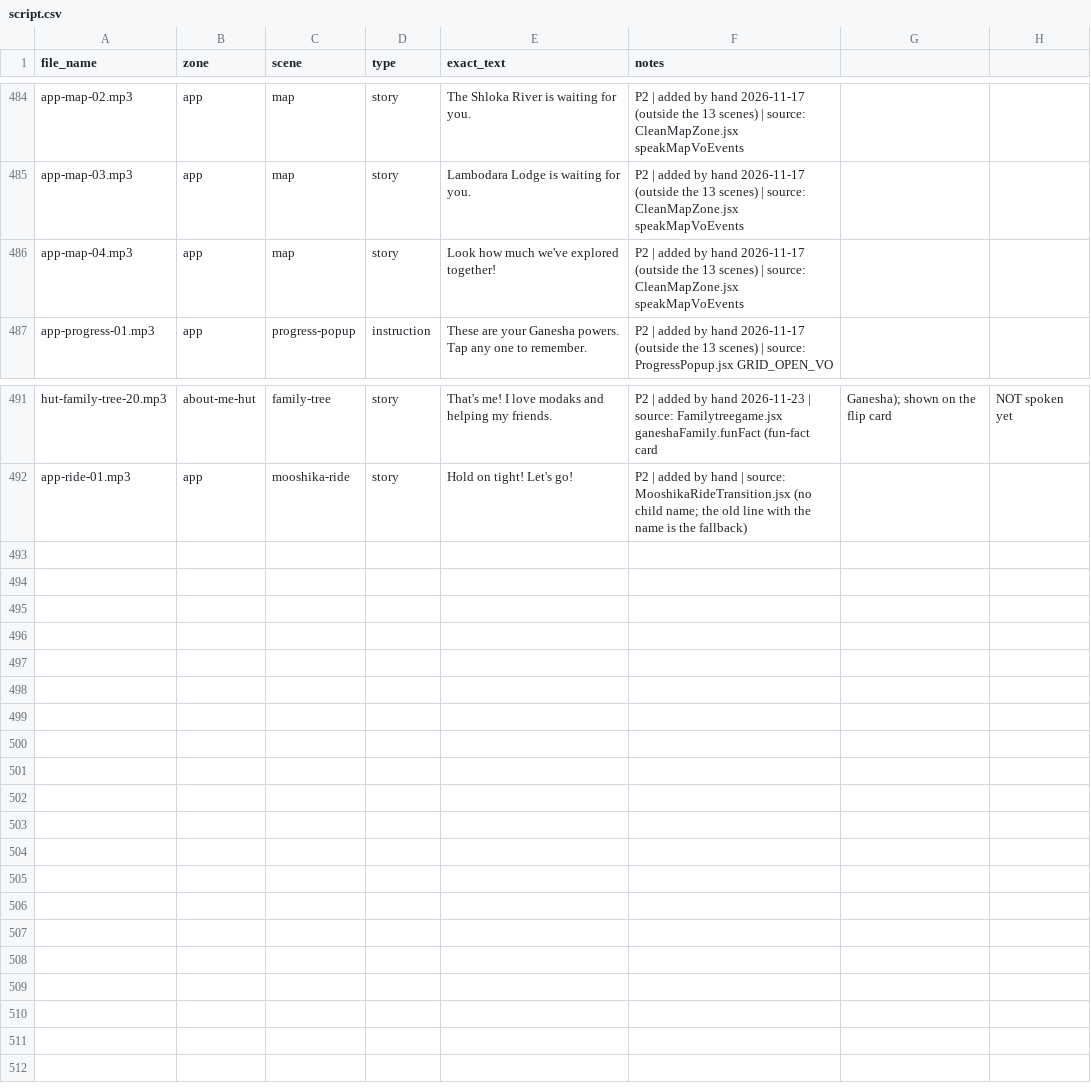
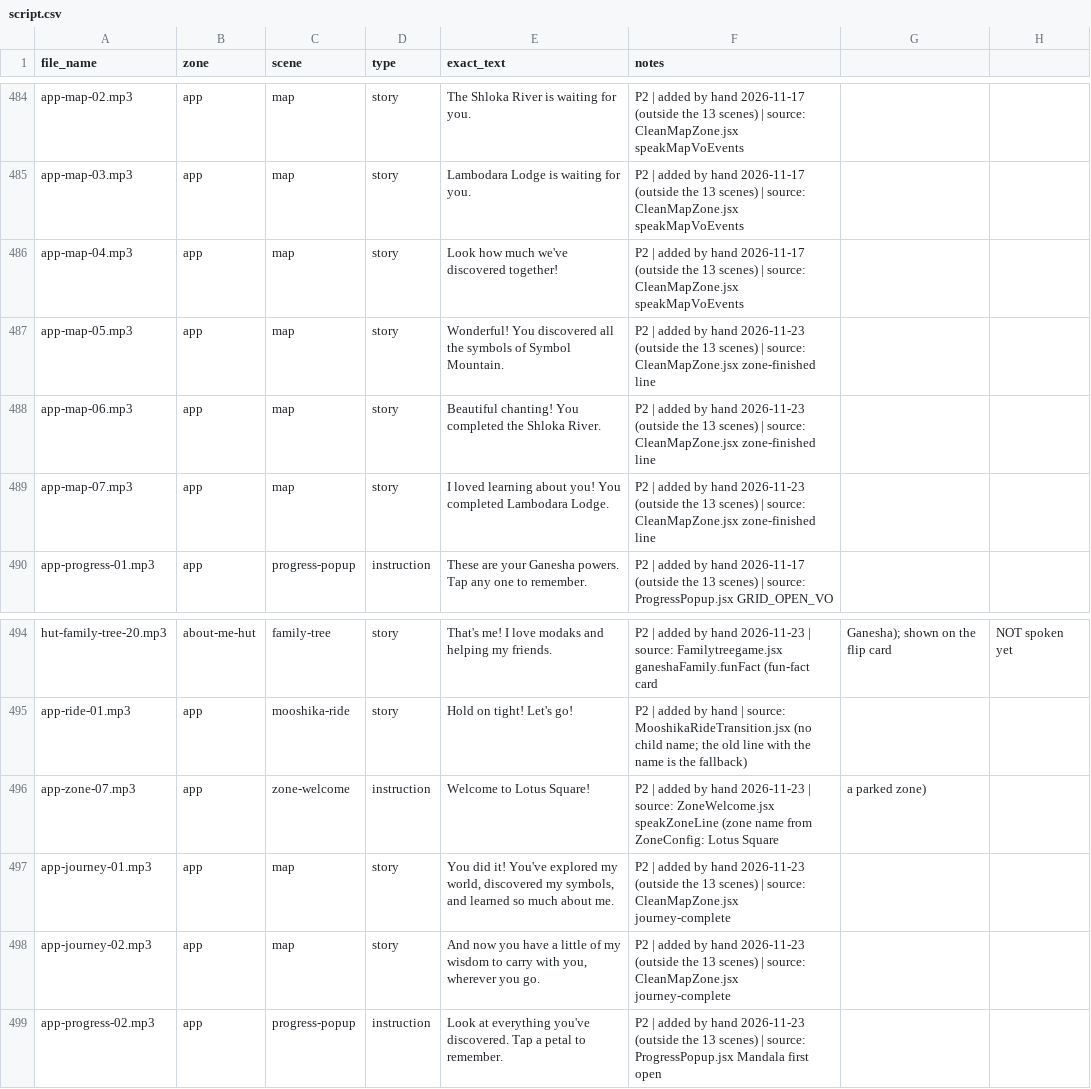
Before and after one commit to Madhurima81/Ganesha-my-bestie-new, a CSV file: voiceover/script.csv, drawn as a sheet; only a part is shown, gaps mark what is left out.

```diff
--- a/voiceover/script.csv
+++ b/voiceover/script.csv
@@ -485,3 +485,6 @@ app-map-02.mp3,app,map,story,The Shloka River is waiting for you.,P2 | added by
 app-map-03.mp3,app,map,story,Lambodara Lodge is waiting for you.,P2 | added by hand 2026-11-17 (outside the 13 scenes) | source: CleanMapZone.jsx speakMapVoEvents
-app-map-04.mp3,app,map,story,Look how much we've explored together!,P2 | added by hand 2026-11-17 (outside the 13 scenes) | source: CleanMapZone.jsx speakMapVoEvents
+app-map-04.mp3,app,map,story,Look how much we've discovered together!,P2 | added by hand 2026-11-17 (outside the 13 scenes) | source: CleanMapZone.jsx speakMapVoEvents
+app-map-05.mp3,app,map,story,Wonderful! You discovered all the symbols of Symbol Mountain.,P2 | added by hand 2026-11-23 (outside the 13 scenes) | source: CleanMapZone.jsx zone-finished line
+app-map-06.mp3,app,map,story,Beautiful chanting! You completed the Shloka River.,P2 | added by hand 2026-11-23 (outside the 13 scenes) | source: CleanMapZone.jsx zone-finished line
+app-map-07.mp3,app,map,story,I loved learning about you! You completed Lambodara Lodge.,P2 | added by hand 2026-11-23 (outside the 13 scenes) | source: CleanMapZone.jsx zone-finished line
 app-progress-01.mp3,app,progress-popup,instruction,These are your Ganesha powers. Tap any one to remember.,P2 | added by hand 2026-11-17 (outside the 13 scenes) | source: ProgressPopup.jsx GRID_OPEN_VO
@@ -492 +495,5 @@ hut-family-tree-20.mp3,about-me-hut,family-tree,story,That's me! I love modaks a
 app-ride-01.mp3,app,mooshika-ride,story,Hold on tight! Let's go!,P2 | added by hand | source: MooshikaRideTransition.jsx (no child name; the old line with the name is the fallback)
+app-zone-07.mp3,app,zone-welcome,instruction,Welcome to Lotus Square!,P2 | added by hand 2026-11-23 | source: ZoneWelcome.jsx speakZoneLine (zone name from ZoneConfig: Lotus Square, a parked zone)
+app-journey-01.mp3,app,map,story,"You did it! You've explored my world, discovered my symbols, and learned so much about me.",P2 | added by hand 2026-11-23 (outside the 13 scenes) | source: CleanMapZone.jsx journey-complete
+app-journey-02.mp3,app,map,story,"And now you have a little of my wisdom to carry with you, wherever you go.",P2 | added by hand 2026-11-23 (outside the 13 scenes) | source: CleanMapZone.jsx journey-complete
+app-progress-02.mp3,app,progress-popup,instruction,Look at everything you've discovered. Tap a petal to remember.,P2 | added by hand 2026-11-23 (outside the 13 scenes) | source: ProgressPopup.jsx Mandala first open
```
Also changed, not shown: 28 other files.
